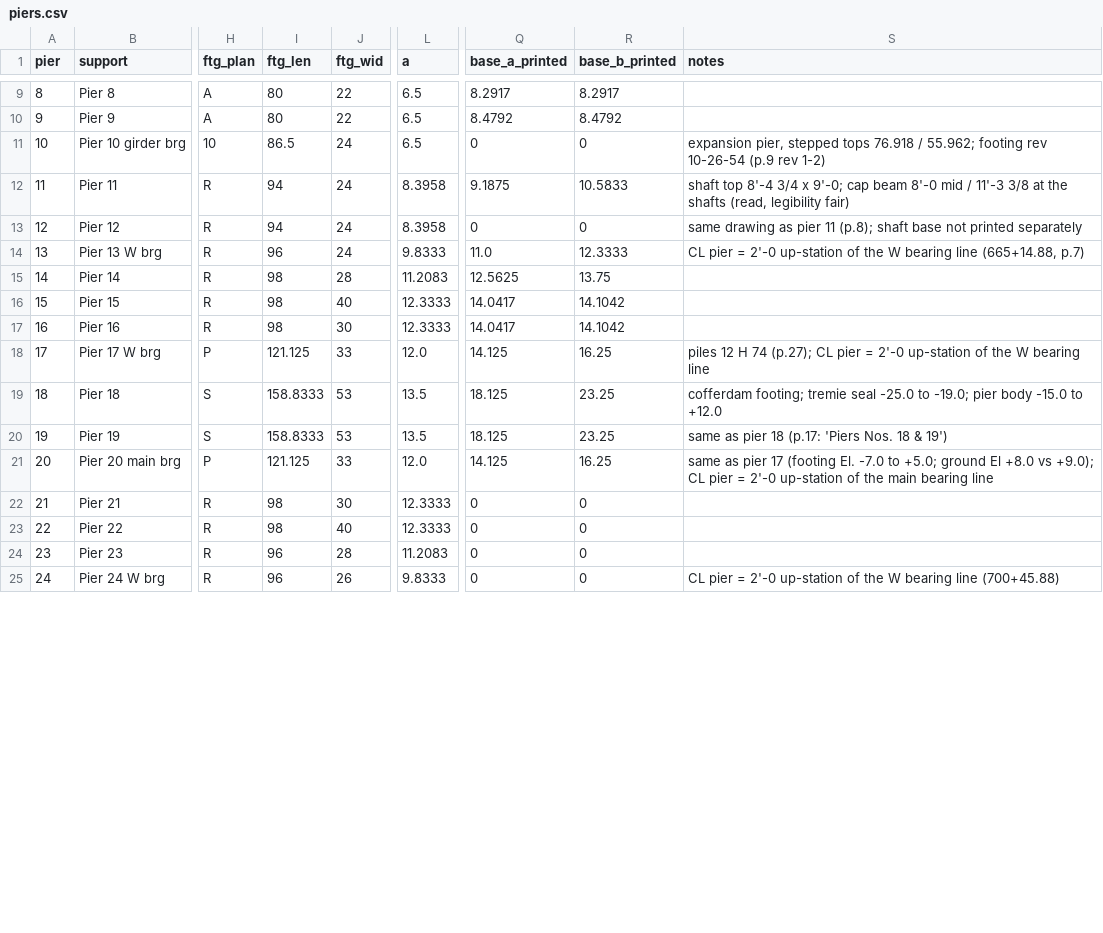
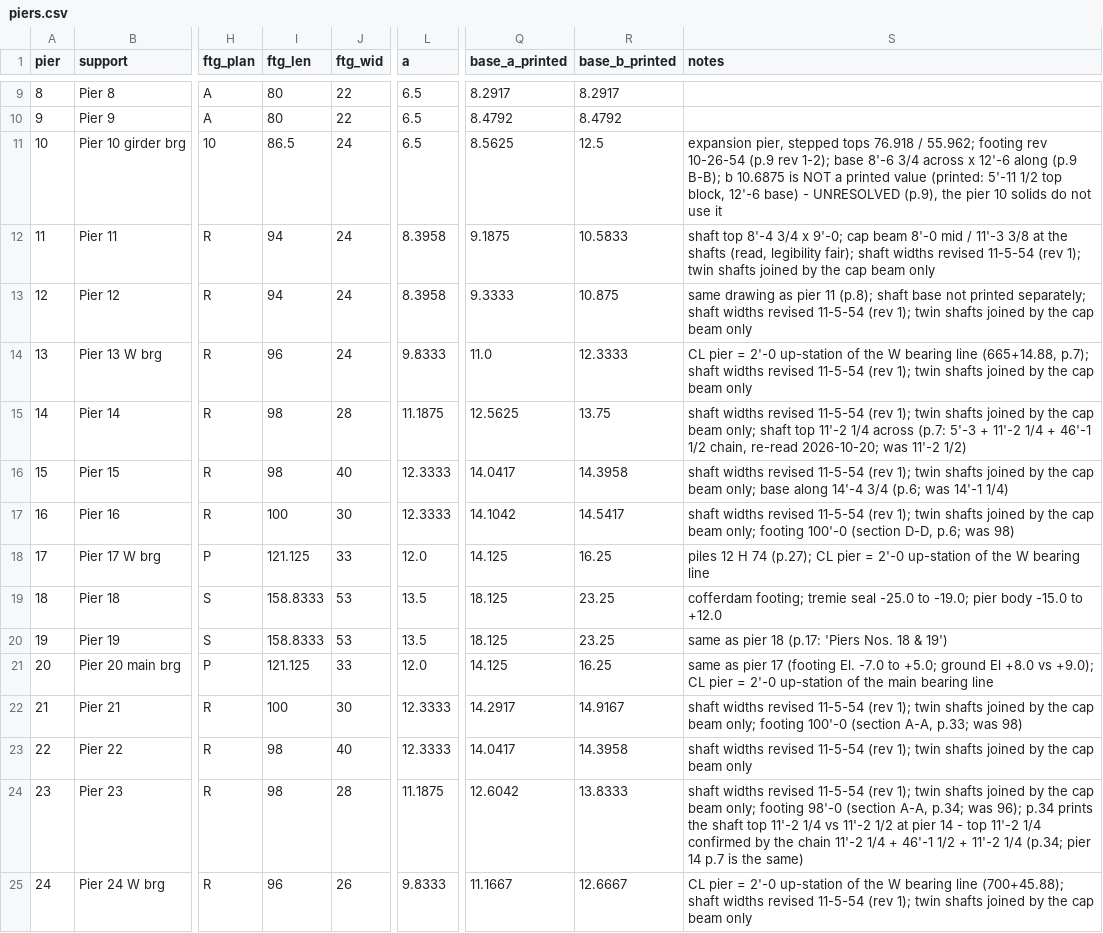
Before and after one commit to jefswat/Steel-Bridge-Bim, a CSV file: docs/plan-data/ptc-delaware-river/piers.csv, drawn as a sheet; only a part is shown, gaps mark what is left out; the diff covers the shown part only; the diff names each change by its address in the sheet, - before the commit and + after, or states it on an @@ line.

```diff
--- a/docs/plan-data/ptc-delaware-river/piers.csv
+++ b/docs/plan-data/ptc-delaware-river/piers.csv
-Q11 (base_a_printed): 0
+Q11 (base_a_printed): 8.5625
-R11 (base_b_printed): 0
+R11 (base_b_printed): 12.5
-S11 (notes): …(p.9 rev 1-2)
+S11 (notes): …(p.9 rev 1-2); base 8'-6 3/4 across x 12'-6 along (p.9 B-B); b 10.6875 is NOT a printed value (printed: 5'-11 1/2 top block, 12'-6 base) - UNRESOLVED (p.9), the pier 10 solids do not use it
-S12 (notes): …(read, legibility fair)
+S12 (notes): …(read, legibility fair); shaft widths revised 11-5-54 (rev 1); twin shafts joined by the cap beam only
-Q13 (base_a_printed): 0
+Q13 (base_a_printed): 9.3333
-R13 (base_b_printed): 0
+R13 (base_b_printed): 10.875
-S13 (notes): …not printed separately
+S13 (notes): …not printed separately; shaft widths revised 11-5-54 (rev 1); twin shafts joined by the cap beam only
-S14 (notes): …line (665+14.88, p.7)
+S14 (notes): …line (665+14.88, p.7); shaft widths revised 11-5-54 (rev 1); twin shafts joined by the cap beam only
-L15 (a): 11.2083
+L15 (a): 11.1875
-S15 (notes): (empty)
+S15 (notes): shaft widths revised 11-5-54 (rev 1); twin shafts joined by the cap beam only; shaft top 11'-2 1/4 across (p.7: 5'-3 + 11'-2 1/4 + 46'-1 1/2 chain, re-read 2026-10-20; was 11'-2 1/2)
-R16 (base_b_printed): 14.1042
+R16 (base_b_printed): 14.3958
-S16 (notes): (empty)
+S16 (notes): shaft widths revised 11-5-54 (rev 1); twin shafts joined by the cap beam only; base along 14'-4 3/4 (p.6; was 14'-1 1/4)
-I17 (ftg_len): 98
+I17 (ftg_len): 100
-Q17 (base_a_printed): 14.0417
+Q17 (base_a_printed): 14.1042
-R17 (base_b_printed): 14.1042
+R17 (base_b_printed): 14.5417
-S17 (notes): (empty)
+S17 (notes): shaft widths revised 11-5-54 (rev 1); twin shafts joined by the cap beam only; footing 100'-0 (section D-D, p.6; was 98)
-I22 (ftg_len): 98
+I22 (ftg_len): 100
-Q22 (base_a_printed): 0
+Q22 (base_a_printed): 14.2917
-R22 (base_b_printed): 0
+R22 (base_b_printed): 14.9167
-S22 (notes): (empty)
+S22 (notes): shaft widths revised 11-5-54 (rev 1); twin shafts joined by the cap beam only; footing 100'-0 (section A-A, p.33; was 98)
-Q23 (base_a_printed): 0
+Q23 (base_a_printed): 14.0417
-R23 (base_b_printed): 0
+R23 (base_b_printed): 14.3958
-S23 (notes): (empty)
+S23 (notes): shaft widths revised 11-5-54 (rev 1); twin shafts joined by the cap beam only
-I24 (ftg_len): 96
+I24 (ftg_len): 98
-L24 (a): 11.2083
+L24 (a): 11.1875
-Q24 (base_a_printed): 0
+Q24 (base_a_printed): 12.6042
-R24 (base_b_printed): 0
+R24 (base_b_printed): 13.8333
-S24 (notes): (empty)
+S24 (notes): shaft widths revised 11-5-54 (rev 1); twin shafts joined by the cap beam only; footing 98'-0 (section A-A, p.34; was 96); p.34 prints the shaft top 11'-2 1/4 vs 11'-2 1/2 at pier 14 - top 11'-2 1/4 confirmed by the chain 11'-2 1/4 + 46'-1 1/2 + 11'-2 1/4 (p.34; pier 14 p.7 is the same)
-Q25 (base_a_printed): 0
+Q25 (base_a_printed): 11.1667
-R25 (base_b_printed): 0
+R25 (base_b_printed): 12.6667
-S25 (notes): …bearing line (700+45.88)
+S25 (notes): …bearing line (700+45.88); shaft widths revised 11-5-54 (rev 1); twin shafts joined by the cap beam only
```
Also changed, not shown: 11 edited cells elsewhere in this file, 3 other files.
